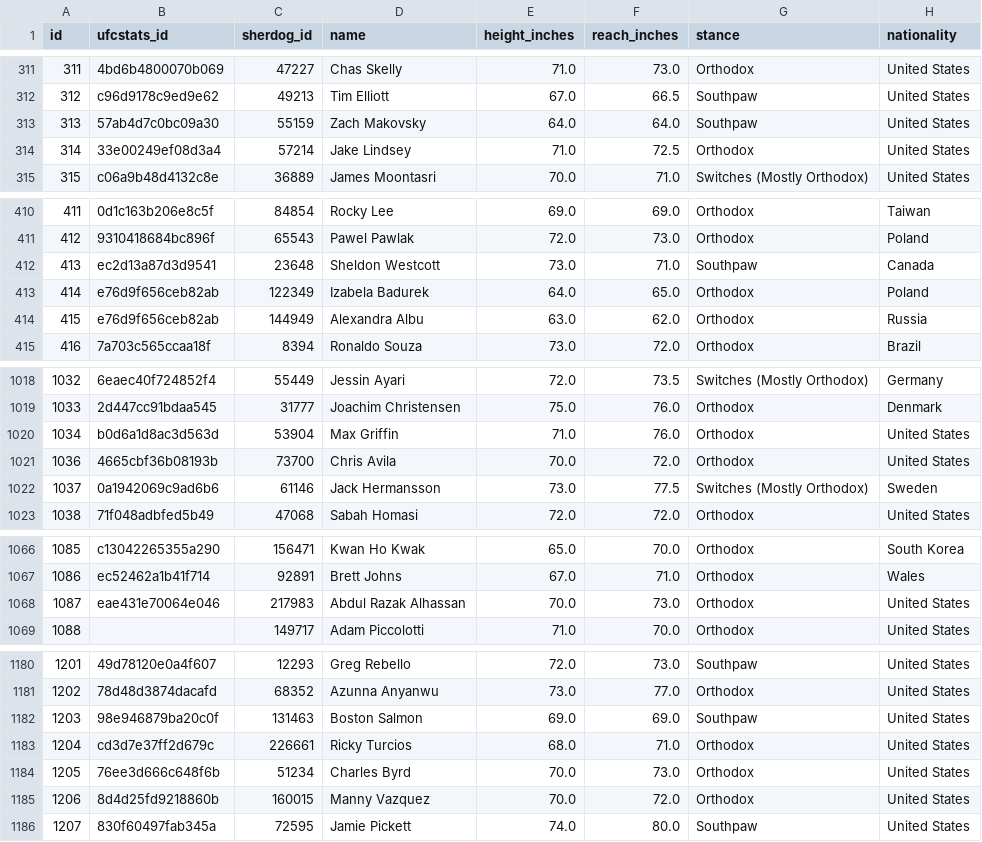
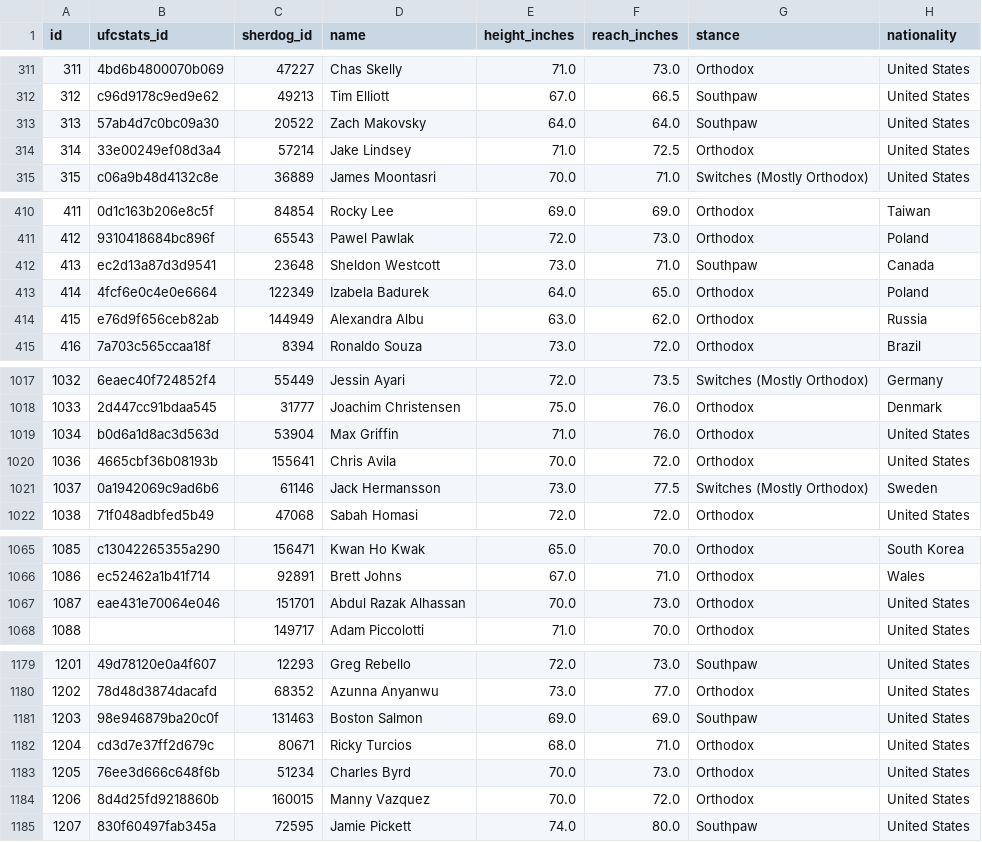
Before and after one commit to ehan03/yale-senior-thesis, a CSV file: data/clean/Bet MMA/fighters.csv, drawn as a sheet; only a part is shown, gaps mark what is left out; the diff covers the shown part only.

Commit message:
#8 - fighter ID matching complete

```diff
--- a/data/clean/Bet MMA/fighters.csv
+++ b/data/clean/Bet MMA/fighters.csv
@@ -312,3 +312,3 @@ id,ufcstats_id,sherdog_id,name,height_inches,reach_inches,stance,nationality
 312,c96d9178c9ed9e62,49213,Tim Elliott,67.0,66.5,Southpaw,United States
-313,57ab4d7c0bc09a30,55159,Zach Makovsky,64.0,64.0,Southpaw,United States
+313,57ab4d7c0bc09a30,20522,Zach Makovsky,64.0,64.0,Southpaw,United States
 314,33e00249ef08d3a4,57214,Jake Lindsey,71.0,72.5,Orthodox,United States
@@ -412,3 +412,3 @@ id,ufcstats_id,sherdog_id,name,height_inches,reach_inches,stance,nationality
 413,ec2d13a87d3d9541,23648,Sheldon Westcott,73.0,71.0,Southpaw,Canada
-414,e76d9f656ceb82ab,122349,Izabela Badurek,64.0,65.0,Orthodox,Poland
+414,4fcf6e0c4e0e6664,122349,Izabela Badurek,64.0,65.0,Orthodox,Poland
 415,e76d9f656ceb82ab,144949,Alexandra Albu,63.0,62.0,Orthodox,Russia
@@ -1020,3 +1019,3 @@ id,ufcstats_id,sherdog_id,name,height_inches,reach_inches,stance,nationality
 1034,b0d6a1d8ac3d563d,53904,Max Griffin,71.0,76.0,Orthodox,United States
-1036,4665cbf36b08193b,73700,Chris Avila,70.0,72.0,Orthodox,United States
+1036,4665cbf36b08193b,155641,Chris Avila,70.0,72.0,Orthodox,United States
 1037,0a1942069c9ad6b6,61146,Jack Hermansson,73.0,77.5,Switches (Mostly Orthodox),Sweden
@@ -1067,3 +1066,3 @@ id,ufcstats_id,sherdog_id,name,height_inches,reach_inches,stance,nationality
 1086,ec52462a1b41f714,92891,Brett Johns,67.0,71.0,Orthodox,Wales
-1087,eae431e70064e046,217983,Abdul Razak Alhassan,70.0,73.0,Orthodox,United States
+1087,eae431e70064e046,151701,Abdul Razak Alhassan,70.0,73.0,Orthodox,United States
 1088,,149717,Adam Piccolotti,71.0,70.0,Orthodox,United States
@@ -1182,3 +1181,3 @@ id,ufcstats_id,sherdog_id,name,height_inches,reach_inches,stance,nationality
 1203,98e946879ba20c0f,131463,Boston Salmon,69.0,69.0,Southpaw,United States
-1204,cd3d7e37ff2d679c,226661,Ricky Turcios,68.0,71.0,Orthodox,United States
+1204,cd3d7e37ff2d679c,80671,Ricky Turcios,68.0,71.0,Orthodox,United States
 1205,76ee3d666c648f6b,51234,Charles Byrd,70.0,73.0,Orthodox,United States
```
Also changed, not shown: 1 removed row and 28 edited cells elsewhere in this file, data/clean/Bet MMA/fighter_histories.csv, 4 other files.
